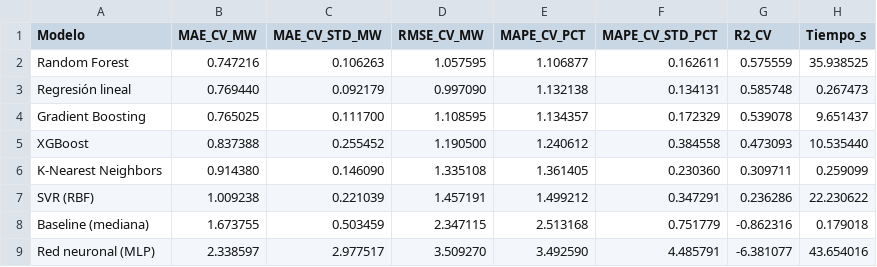
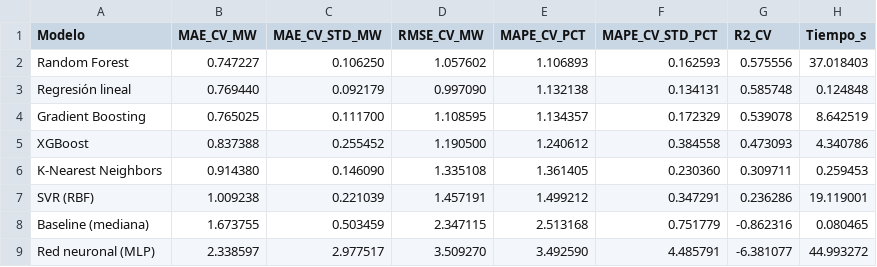
Before and after one commit to marcosperez85/generacion-turbina, a CSV file: resultados_modelos.csv, drawn as a sheet.

Commit message:
fix: resultados luego de aplicar Randomized Search

```diff
--- a/resultados_modelos.csv
+++ b/resultados_modelos.csv
@@ -1,9 +1,9 @@
 Modelo,MAE_CV_MW,MAE_CV_STD_MW,RMSE_CV_MW,MAPE_CV_PCT,MAPE_CV_STD_PCT,R2_CV,Tiempo_s
-Random Forest,0.747216,0.106263,1.057595,1.106877,0.162611,0.575559,35.938525
-Regresión lineal,0.769440,0.092179,0.997090,1.132138,0.134131,0.585748,0.267473
-Gradient Boosting,0.765025,0.111700,1.108595,1.134357,0.172329,0.539078,9.651437
-XGBoost,0.837388,0.255452,1.190500,1.240612,0.384558,0.473093,10.535440
-K-Nearest Neighbors,0.914380,0.146090,1.335108,1.361405,0.230360,0.309711,0.259099
-SVR (RBF),1.009238,0.221039,1.457191,1.499212,0.347291,0.236286,22.230622
-Baseline (mediana),1.673755,0.503459,2.347115,2.513168,0.751779,-0.862316,0.179018
-Red neuronal (MLP),2.338597,2.977517,3.509270,3.492590,4.485791,-6.381077,43.654016
+Random Forest,0.747227,0.106250,1.057602,1.106893,0.162593,0.575556,37.018403
+Regresión lineal,0.769440,0.092179,0.997090,1.132138,0.134131,0.585748,0.124848
+Gradient Boosting,0.765025,0.111700,1.108595,1.134357,0.172329,0.539078,8.642519
+XGBoost,0.837388,0.255452,1.190500,1.240612,0.384558,0.473093,4.340786
+K-Nearest Neighbors,0.914380,0.146090,1.335108,1.361405,0.230360,0.309711,0.259453
+SVR (RBF),1.009238,0.221039,1.457191,1.499212,0.347291,0.236286,19.119001
+Baseline (mediana),1.673755,0.503459,2.347115,2.513168,0.751779,-0.862316,0.080465
+Red neuronal (MLP),2.338597,2.977517,3.509270,3.492590,4.485791,-6.381077,44.993272
```
